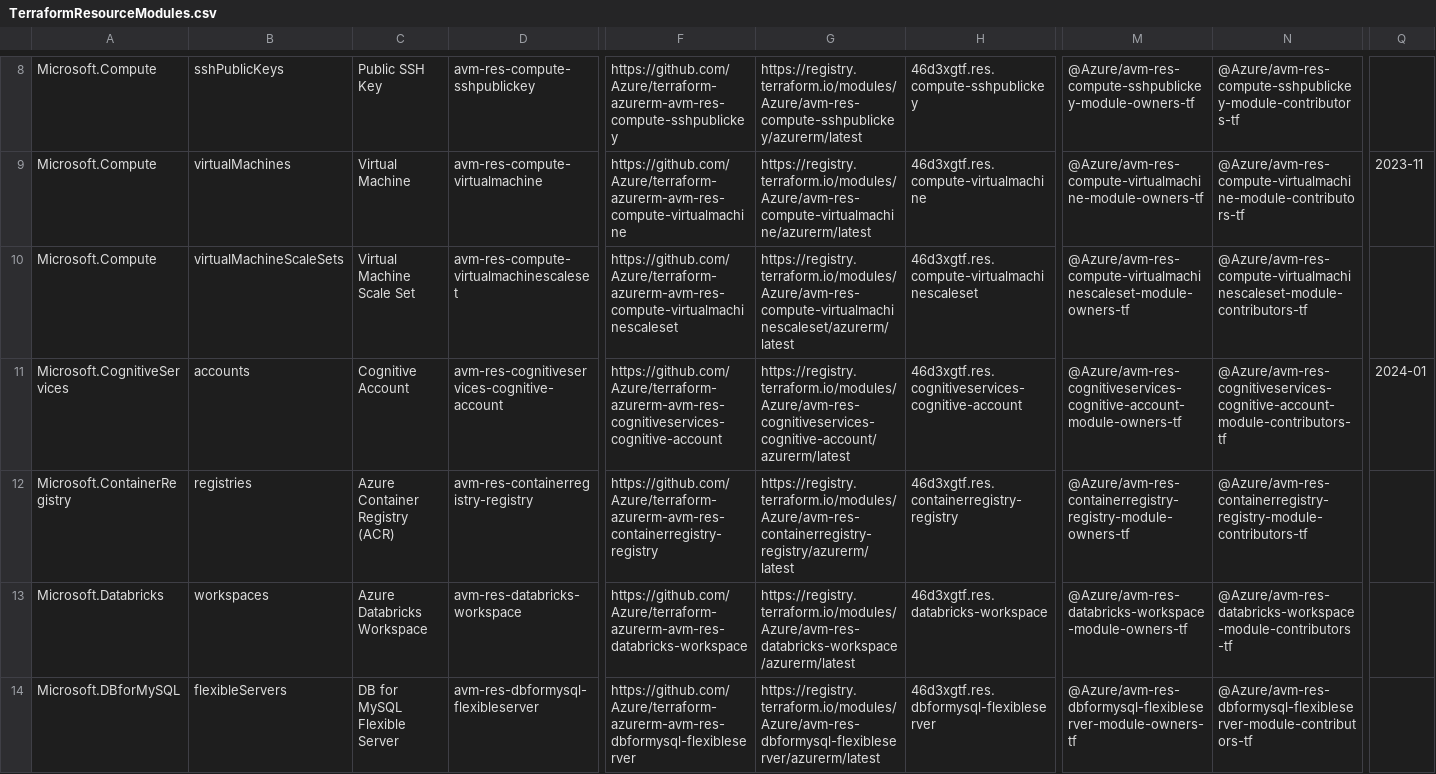
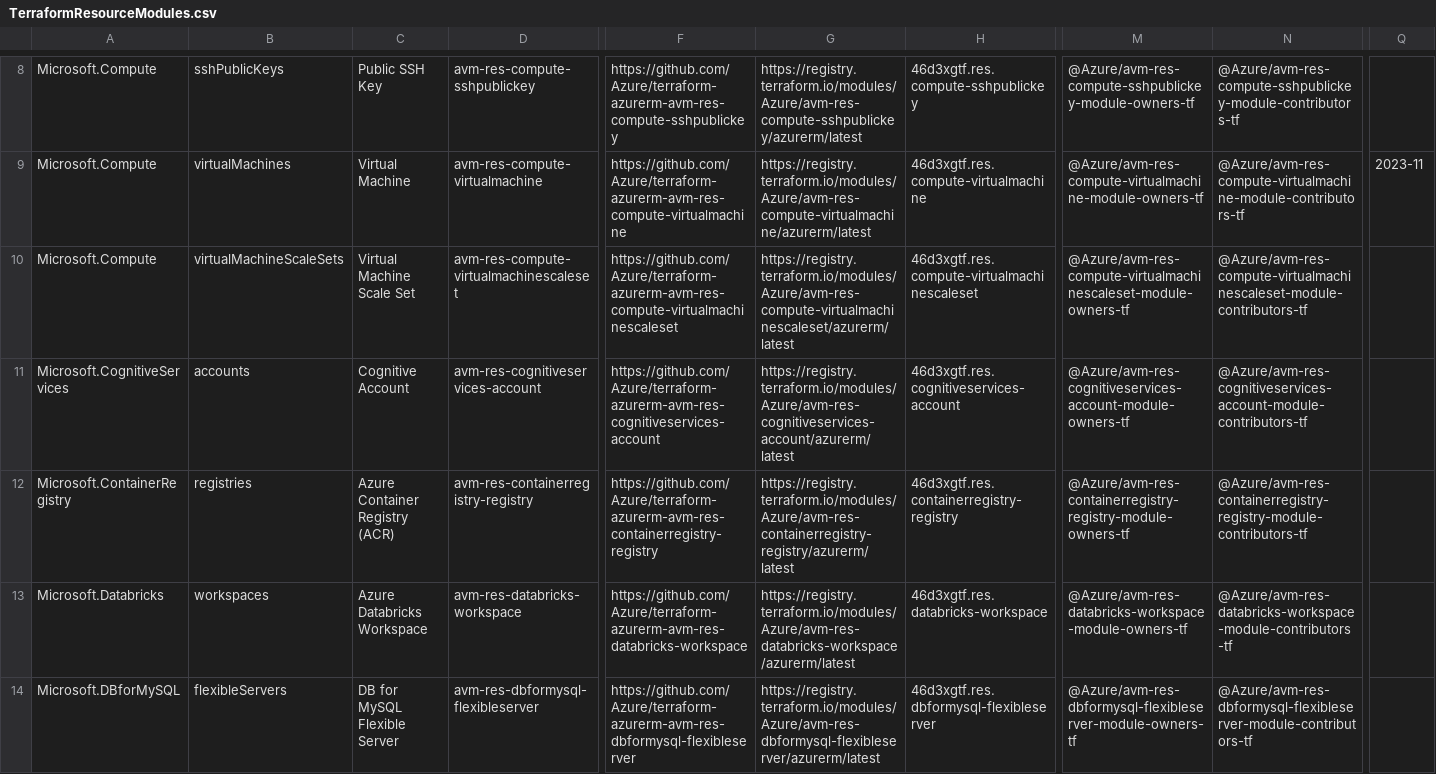
Before and after one commit to Azure/Azure-Verified-Modules, a CSV file: docs/static/module-indexes/TerraformResourceModules.csv, drawn as a sheet; only a part is shown, gaps mark what is left out; the diff names each change by its address in the sheet, - before the commit and + after, or states it on an @@ line.

Commit message:
update as review suggested

```diff
--- a/docs/static/module-indexes/TerraformResourceModules.csv
+++ b/docs/static/module-indexes/TerraformResourceModules.csv
-D11: avm-res-cognitiveservices-cognitive-account
+D11: avm-res-cognitiveservices-account
-F11: https://github.com/Azure/terraform-azurerm-avm-res-cognitiveservices-cognitive-account
+F11: https://github.com/Azure/terraform-azurerm-avm-res-cognitiveservices-account
-G11: https://registry.terraform.io/modules/Azure/avm-res-cognitiveservices-cognitive-account/azurerm/latest
+G11: https://registry.terraform.io/modules/Azure/avm-res-cognitiveservices-account/azurerm/latest
-H11: 46d3xgtf.res.cognitiveservices-cognitive-account
+H11: 46d3xgtf.res.cognitiveservices-account
-M11: @Azure/avm-res-cognitiveservices-cognitive-account-module-owners-tf
+M11: @Azure/avm-res-cognitiveservices-account-module-owners-tf
-N11: @Azure/avm-res-cognitiveservices-cognitive-account-module-contributors-tf
+N11: @Azure/avm-res-cognitiveservices-account-module-contributors-tf
-Q11: 2024-01
+Q11: (empty)
```
